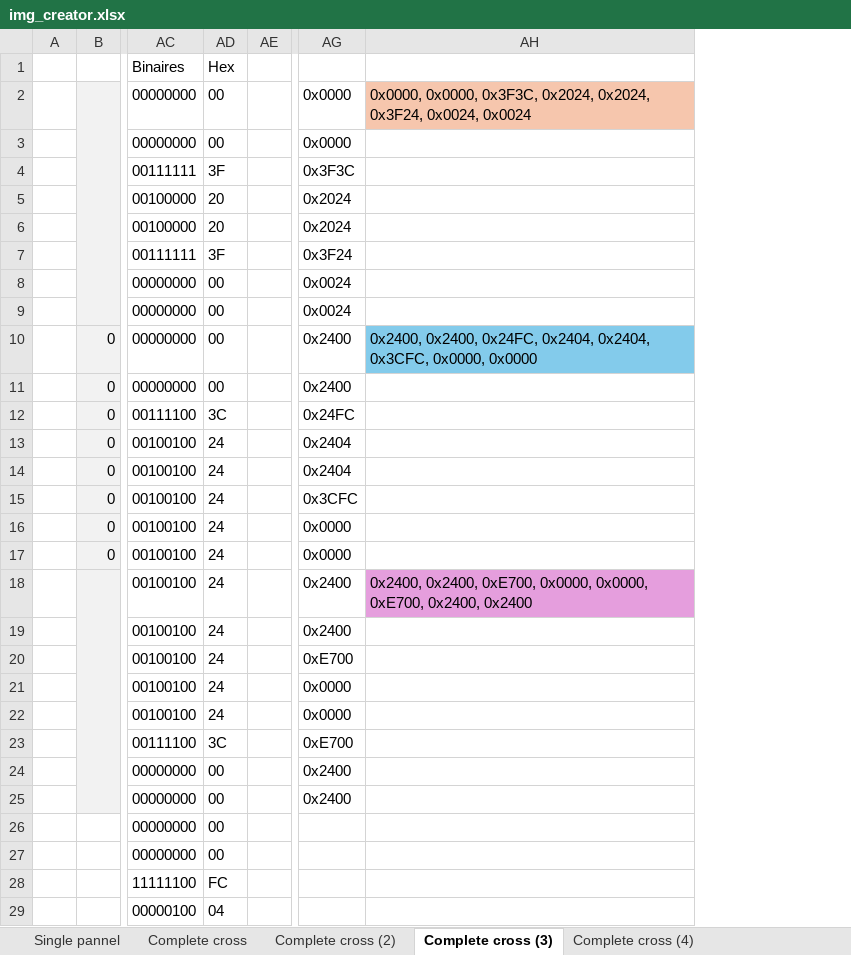
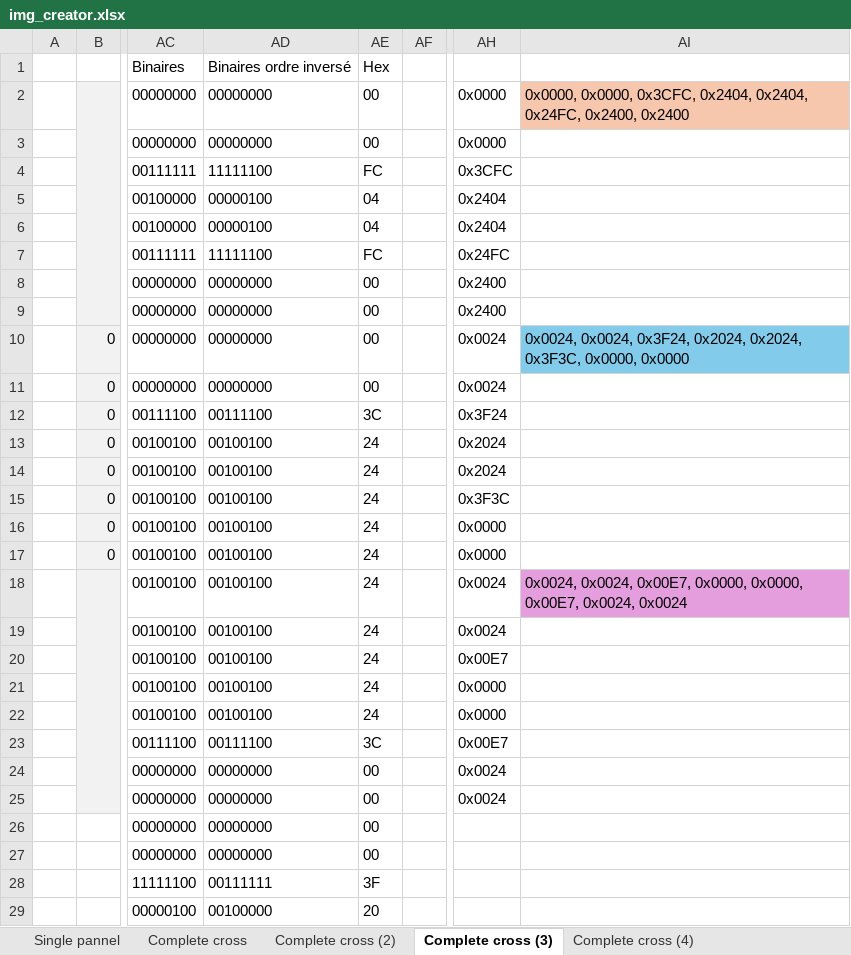
Before and after one commit to vphilippoz/pharmacy, an Excel workbook: Software/img_creator.xlsx, sheet Complete cross (3), drawn as a sheet; only a part is shown, gaps mark what is left out; values as stored, in another font and other column widths than the file's, no borders; conditional formats not drawn; removed rows and columns are numbered as before the commit, all else as after; the diff covers the shown part only; the diff names each change by its address in the sheet, - before the commit and + after, or states it on an @@ line.

```diff
--- a/Software/img_creator.xlsx (sheet Complete cross (3))
+++ b/Software/img_creator.xlsx (sheet Complete cross (3))
+column AD, rows 1-29: Binaires ordre inversé | 00000000 | 00000000 | 11111100 | 00000100 | 00000100 | 11111100 | 00000000 | 00000000 | 00000000 | 00000000 | 00111100 | 00100100 | 00100100 | 00100100 | 00100100 | 00100100 | 00100100 | 00100100 | 00100100 | 00100100 | 00100100 | 00111100 | 00000000 | 00000000 | 00000000 | 00000000 | 00111111 | 00100000
-column AH, rows 2-18: 0x0000, 0x0000, 0x3F3C, 0x2024, 0x2024, 0x3F24, 0x0024, 0x0024 |  |  |  |  |  |  |  | 0x2400, 0x2400, 0x24FC, 0x2404, 0x2404, 0x3CFC, 0x0000, 0x0000 |  |  |  |  |  |  |  | 0x2400, 0x2400, 0xE700, 0x0000, 0x0000, 0xE700, 0x2400, 0x2400
+column AI, rows 2-18: 0x0000, 0x0000, 0x3CFC, 0x2404, 0x2404, 0x24FC, 0x2400, 0x2400 |  |  |  |  |  |  |  | 0x0024, 0x0024, 0x3F24, 0x2024, 0x2024, 0x3F3C, 0x0000, 0x0000 |  |  |  |  |  |  |  | 0x0024, 0x0024, 0x00E7, 0x0000, 0x0000, 0x00E7, 0x0024, 0x0024
-AE4: 3F
+AE4: FC
-AH4: 0x3F3C
+AH4: 0x3CFC
-AE5:AE6: 20
+AE5:AE6: 04
-AH5:AH6: 0x2024
+AH5:AH6: 0x2404
-AE7: 3F
+AE7: FC
-AH7: 0x3F24
+AH7: 0x24FC
-AH8:AH9: 0x0024
+AH8:AH9: 0x2400
-AH10:AH11: 0x2400
+AH10:AH11: 0x0024
-AH12: 0x24FC
+AH12: 0x3F24
-AH13:AH14: 0x2404
+AH13:AH14: 0x2024
-AH15: 0x3CFC
+AH15: 0x3F3C
-AH18:AH19: 0x2400
+AH18:AH19: 0x0024
-AH20: 0xE700
+AH20: 0x00E7
-AH23: 0xE700
+AH23: 0x00E7
-AH24:AH25: 0x2400
+AH24:AH25: 0x0024
-AE28: FC
+AE28: 3F
-AE29: 04
+AE29: 20
```
Also changed, not shown: 2 edited cells elsewhere in this sheet, sheet Complete cross (2), sheet Complete cross, sheet Complete cross (4), other sheet tabs, formulas that keep their value, 1 other file.
